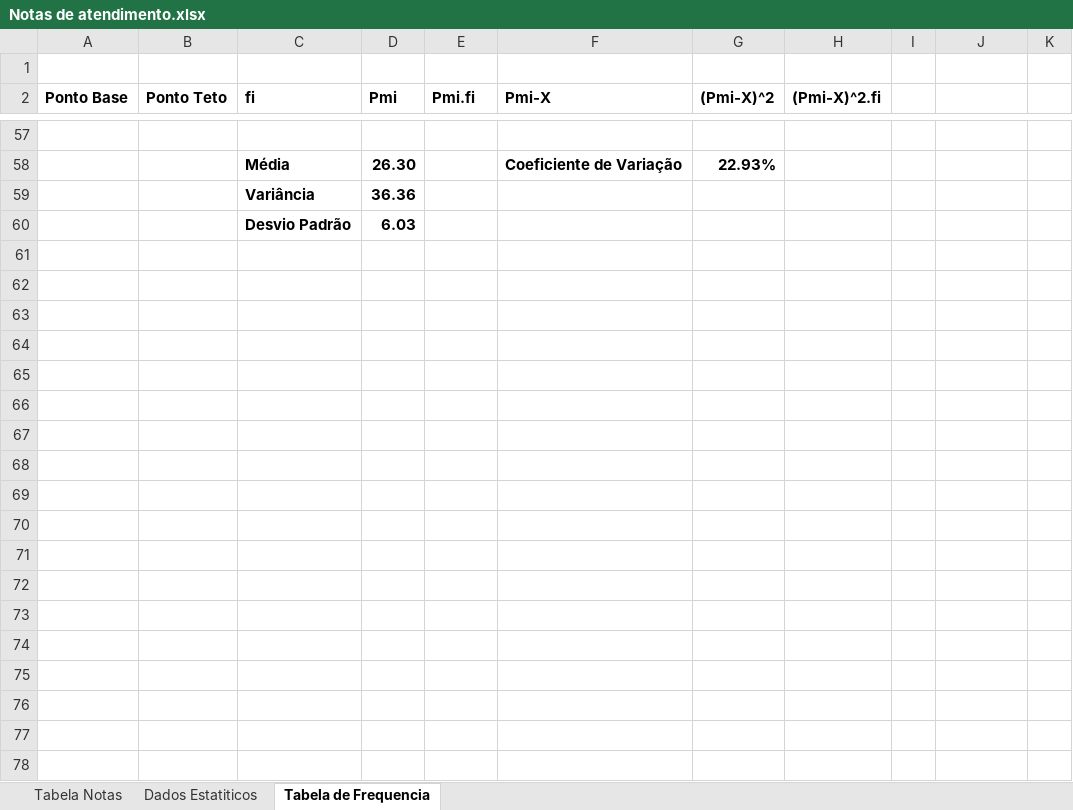
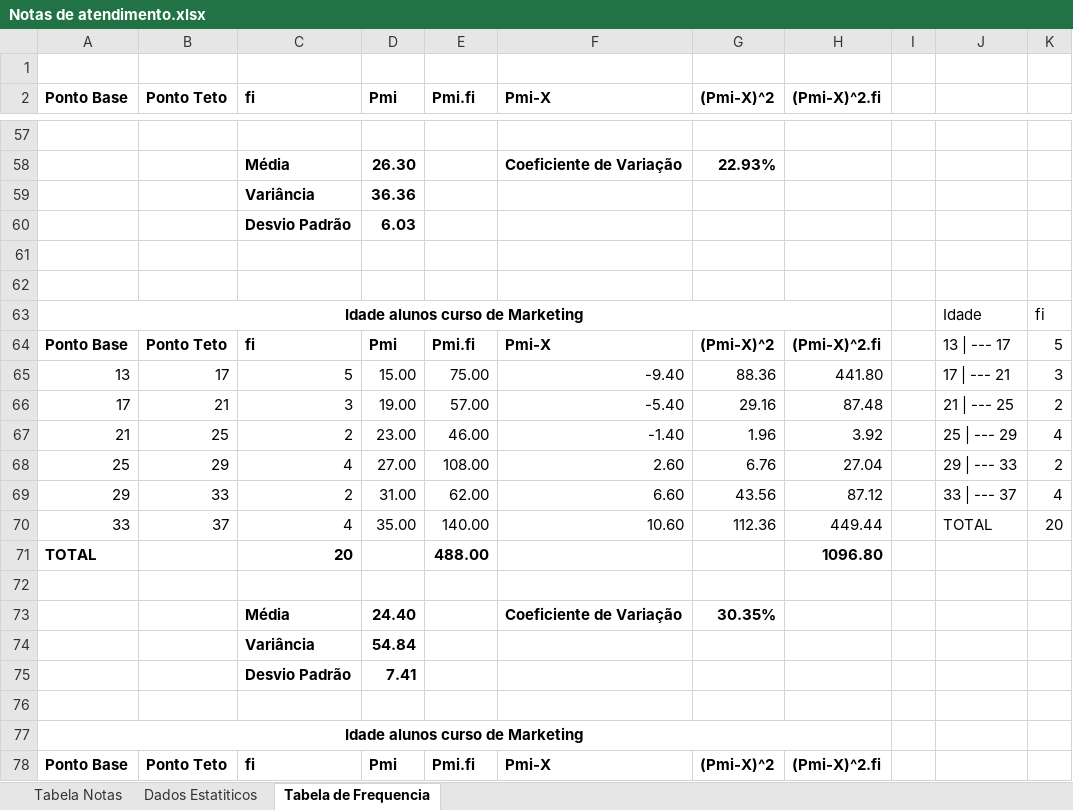
Before and after one commit to rafaelhonorato03/estatisticas, an Excel workbook: Notas de atendimento.xlsx, sheet Tabela de Frequencia, drawn as a sheet; only a part is shown, gaps mark what is left out; values as stored, in another font and other column widths than the file's, no borders; the diff covers the shown part only; the diff names each change by its address in the sheet, - before the commit and + after, or states it on an @@ line.

Commit message:
Update Notas de atendimento.xlsx

```diff
--- a/Notas de atendimento.xlsx (sheet Tabela de Frequencia)
+++ b/Notas de atendimento.xlsx (sheet Tabela de Frequencia)
+row 61: (empty)
+row 62: (empty)
+row 63: Idade alunos curso de Marketing |  |  |  |  |  |  |  |  | Idade | fi
+row 64: Ponto Base | Ponto Teto | fi | Pmi | Pmi.fi | Pmi-X | (Pmi-X)^2 | (Pmi-X)^2.fi |  | 13 | --- 17 | 5
+row 65: 13 | 17 | 5 | 15.00 | 75.00 | -9.40 | 88.36 | 441.80 |  | 17 | --- 21 | 3
+row 66: 17 | 21 | 3 | 19.00 | 57.00 | -5.40 | 29.16 | 87.48 |  | 21 | --- 25 | 2
+row 67: 21 | 25 | 2 | 23.00 | 46.00 | -1.40 | 1.96 | 3.92 |  | 25 | --- 29 | 4
+row 68: 25 | 29 | 4 | 27.00 | 108.00 | 2.60 | 6.76 | 27.04 |  | 29 | --- 33 | 2
+row 69: 29 | 33 | 2 | 31.00 | 62.00 | 6.60 | 43.56 | 87.12 |  | 33 | --- 37 | 4
+row 70: 33 | 37 | 4 | 35.00 | 140.00 | 10.60 | 112.36 | 449.44 |  | TOTAL | 20
+row 71: TOTAL |  | 20 |  | 488.00 |  |  | 1096.80
+row 72: (empty)
+row 73:  |  | Média | 24.40 |  | Coeficiente de Variação | 30.35%
+row 74:  |  | Variância | 54.84
+row 75:  |  | Desvio Padrão | 7.41
+row 76: (empty)
+row 77: Idade alunos curso de Marketing
+row 78: Ponto Base | Ponto Teto | fi | Pmi | Pmi.fi | Pmi-X | (Pmi-X)^2 | (Pmi-X)^2.fi
```
Also changed, not shown: 37 added rows elsewhere in this sheet.
